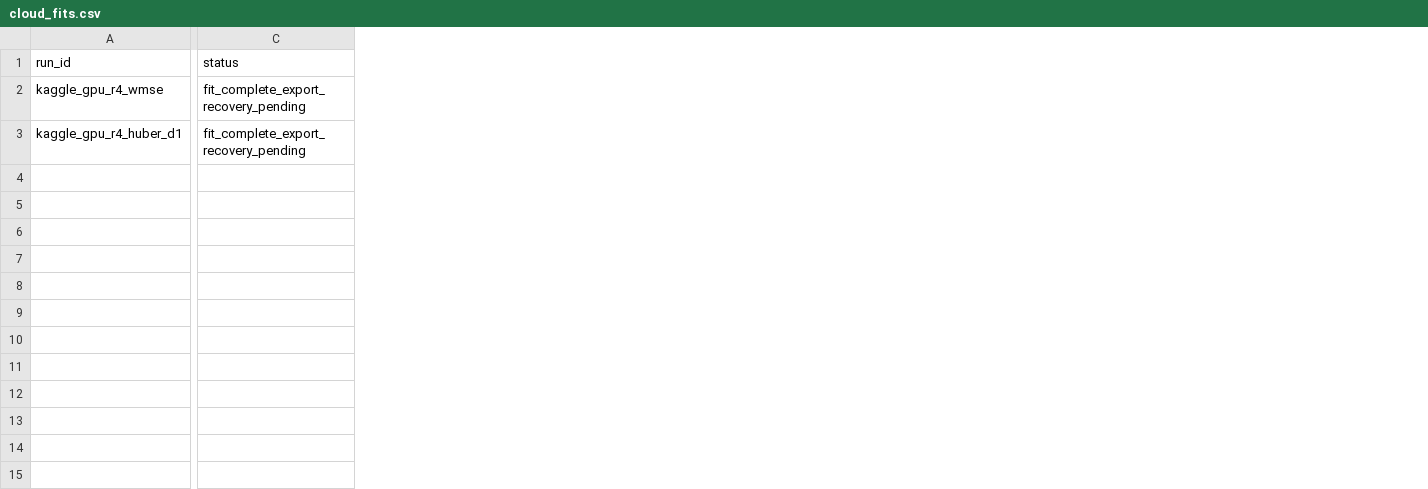
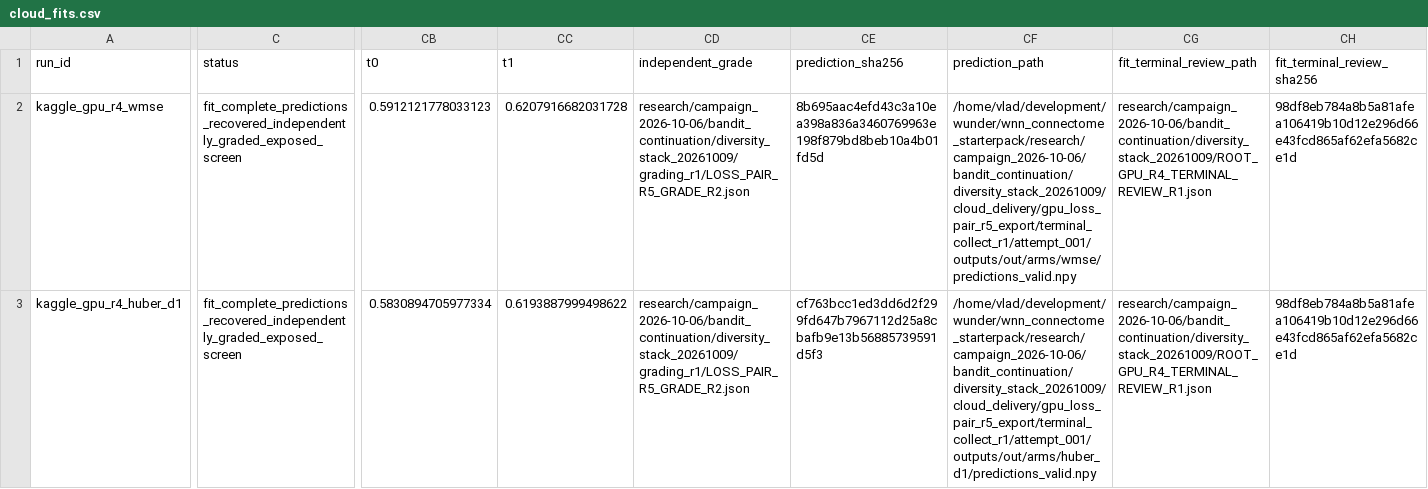
Before and after one commit to VladKochetov007/WunderFunder, a CSV file: research/campaign_2026-10-06/bandit_continuation/diversity_stack_20261009/matrix/cloud_fits.csv, drawn as a sheet; only a part is shown, gaps mark what is left out; the diff covers the shown part only; the diff names each change by its address in the sheet, - before the commit and + after, or states it on an @@ line.

Commit message:
Refresh diversity evidence matrix and active compute frontier

```diff
--- a/research/campaign_2026-10-06/bandit_continuation/diversity_stack_20261009/matrix/cloud_fits.csv
+++ b/research/campaign_2026-10-06/bandit_continuation/diversity_stack_20261009/matrix/cloud_fits.csv
+column CB (t0), rows 2-3: 0.5912121778033123 | 0.5830894705977334
+column CC (t1), rows 2-3: 0.6207916682031728 | 0.6193887999498622
+column CD (independent_grade), rows 2-3: research/campaign_2026-10-06/bandit_continuation/diversity_stack_20261009/grading_r1/LOSS_PAIR_R5_GRADE_R2.json | research/campaign_2026-10-06/bandit_continuation/diversity_stack_20261009/grading_r1/LOSS_PAIR_R5_GRADE_R2.json
+column CE (prediction_sha256), rows 2-3: 8b695aac4efd43c3a10ea398a836a3460769963e198f879bd8beb10a4b01fd5d | cf763bcc1ed3dd6d2f299fd647b7967112d25a8cbafb9e13b56885739591d5f3
+column CF (prediction_path), rows 2-3: /home/vlad/development/wunder/wnn_connectome_starterpack/research/campaign_2026-10-06/bandit_continuation/diversity_stack_20261009/cloud_delivery/gpu_loss_pair_r5_export/terminal_collect_r1/attempt_001/outputs/out/arms/wmse/predictions_valid.npy | /home/vlad/development/wunder/wnn_connectome_starterpack/research/campaign_2026-10-06/bandit_continuation/diversity_stack_20261009/cloud_delivery/gpu_loss_pair_r5_export/terminal_collect_r1/attempt_001/outputs/out/arms/huber_d1/predictions_valid.npy
+column CG (fit_terminal_review_path), rows 2-3: research/campaign_2026-10-06/bandit_continuation/diversity_stack_20261009/ROOT_GPU_R4_TERMINAL_REVIEW_R1.json | research/campaign_2026-10-06/bandit_continuation/diversity_stack_20261009/ROOT_GPU_R4_TERMINAL_REVIEW_R1.json
+column CH (fit_terminal_review_sha256), rows 2-3: 98df8eb784a8b5a81afea106419b10d12e296d66e43fcd865af62efa5682ce1d | 98df8eb784a8b5a81afea106419b10d12e296d66e43fcd865af62efa5682ce1d
-C2:C3 (status): fit_complete_export_recovery_pending
+C2:C3 (status): fit_complete_predictions_recovered_independently_graded_exposed_screen
```
Also changed, not shown: 10 edited cells elsewhere in this file, research/campaign_2026-10-06/bandit_continuation/diversity_stack_20261009/matrix/planned.csv, research/campaign_2026-10-06/bandit_continuation/diversity_stack_20261009/matrix/reviewed.csv, 10 other files.
